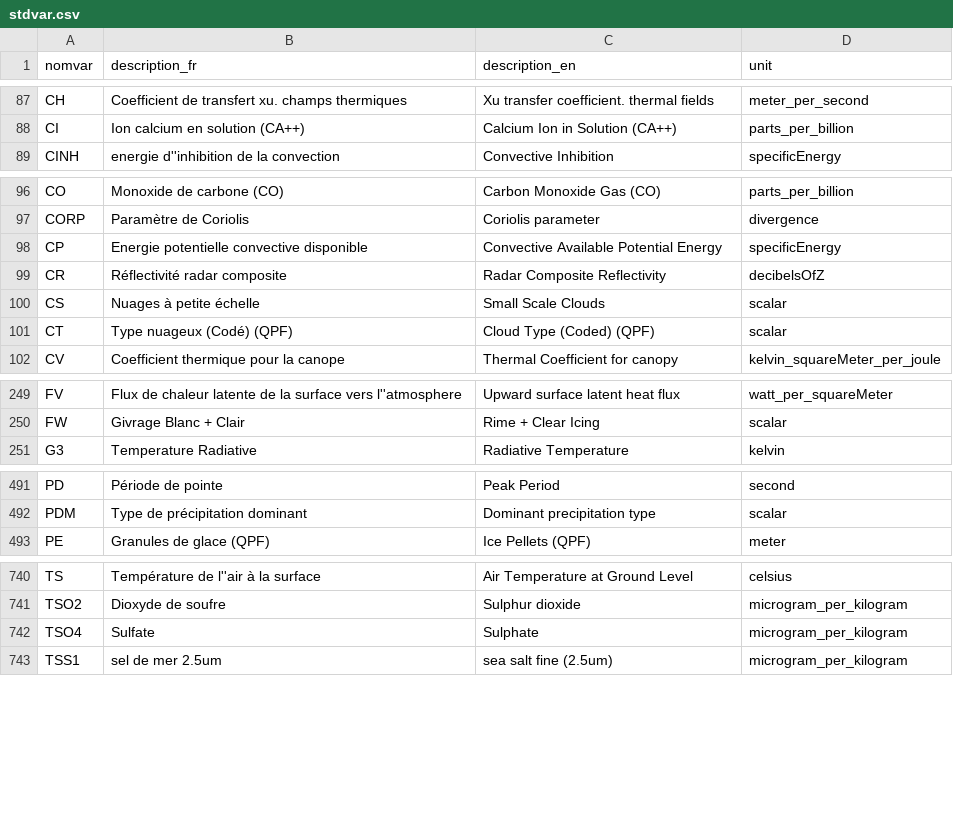
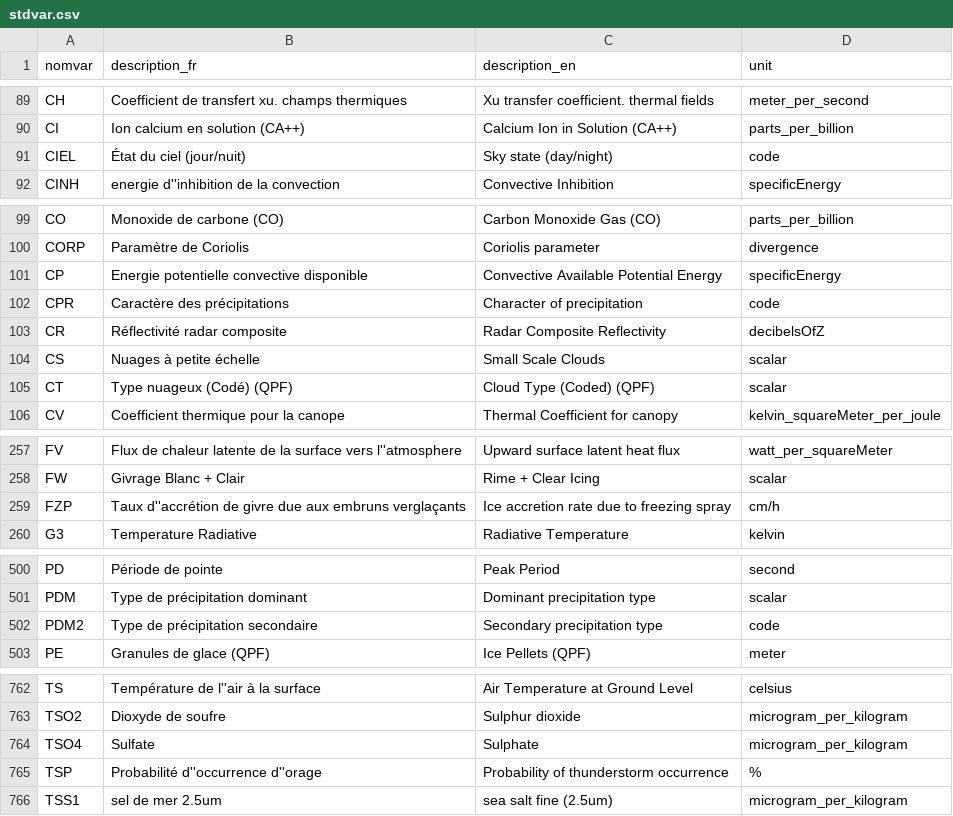
Before and after one commit to sebastiendfortier/fstpy, a CSV file: fstpy/csv/stdvar.csv, drawn as a sheet; only a part is shown, gaps mark what is left out; the diff covers the shown part only.

```diff
--- a/fstpy/csv/stdvar.csv
+++ b/fstpy/csv/stdvar.csv
@@ -88,2 +90,3 @@ CH,Coefficient de transfert xu. champs thermiques,Xu transfer coefficient. therm
 CI,Ion calcium en solution (CA++),Calcium Ion in Solution (CA++),parts_per_billion
+CIEL,État du ciel (jour/nuit),Sky state (day/night),code
 CINH,energie d''inhibition de la convection,Convective Inhibition,specificEnergy
@@ -98,2 +101,3 @@ CORP,Paramètre de Coriolis,Coriolis parameter,divergence
 CP,Energie potentielle convective disponible,Convective Available Potential Energy,specificEnergy
+CPR,Caractère des précipitations,Character of precipitation,code
 CR,Réflectivité radar composite,Radar Composite Reflectivity,decibelsOfZ
@@ -250,2 +258,3 @@ FV,Flux de chaleur latente de la surface vers l''atmosphere,Upward surface laten
 FW,Givrage Blanc + Clair,Rime + Clear Icing,scalar
+FZP,Taux d''accrétion de givre due aux embruns verglaçants,Ice accretion rate due to freezing spray,cm/h
 G3,Temperature Radiative,Radiative Temperature,kelvin
@@ -492,2 +501,3 @@ PD,Période de pointe,Peak Period,second
 PDM,Type de précipitation dominant,Dominant precipitation type,scalar
+PDM2,Type de précipitation secondaire,Secondary precipitation type,code
 PE,Granules de glace (QPF),Ice Pellets (QPF),meter
@@ -742,2 +764,3 @@ TSO2,Dioxyde de soufre,Sulphur dioxide,microgram_per_kilogram
 TSO4,Sulfate,Sulphate,microgram_per_kilogram
+TSP,Probabilité d''occurrence d''orage,Probability of thunderstorm occurrence,%
 TSS1,sel de mer 2.5um,sea salt fine (2.5um),microgram_per_kilogram
```
Also changed, not shown: 27 added rows elsewhere in this file, fstpy/csv/unitcorrespondance.csv, fstpy/csv/units.csv, 14 other files.
